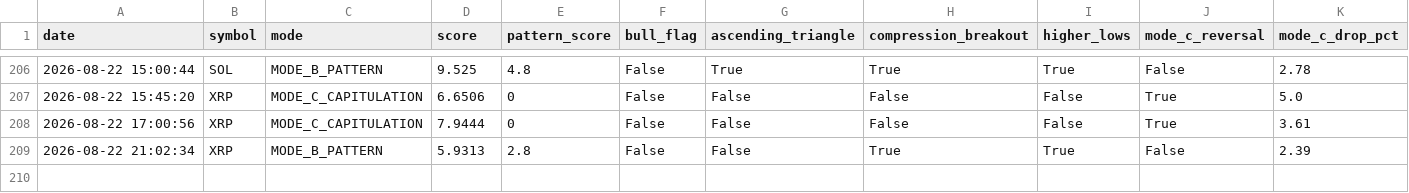
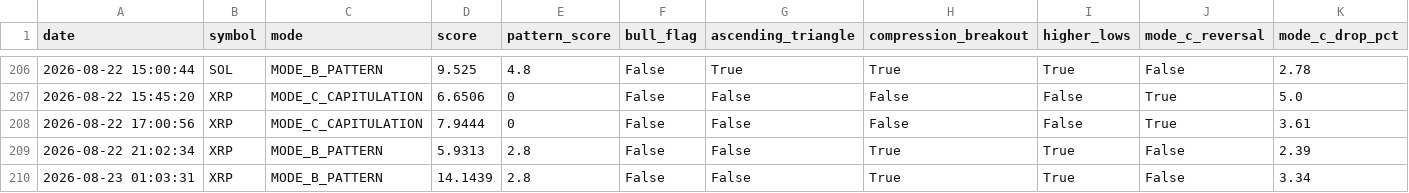
Before and after one commit to frisoo70-ux/trading-bot-data, a CSV file: bot-data/trades.csv, drawn as a sheet; only a part is shown, gaps mark what is left out; rows hold the shown columns only; the diff names each change by its address in the sheet, - before the commit and + after, or states it on an @@ line.

Commit message:
Bot data backup: trades.csv

```diff
--- a/bot-data/trades.csv
+++ b/bot-data/trades.csv
+row 210: 2026-08-23 01:03:31 | XRP | MODE_B_PATTERN | 14.1439 | 2.8 | False | False | True | True | False | 3.34
```
